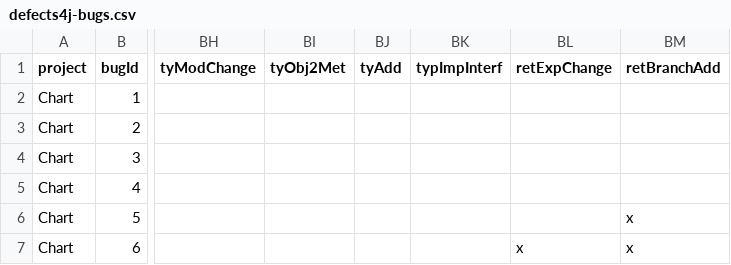
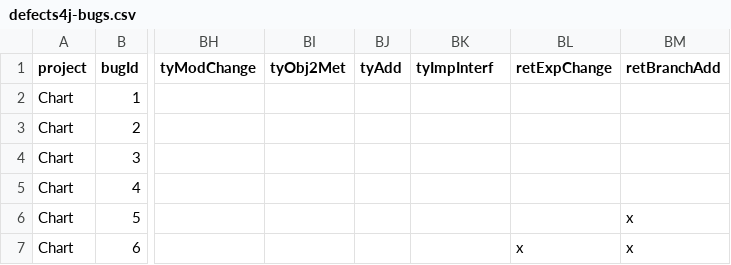
Before and after one commit to program-repair/defects4j-dissection, a CSV file: script/defects4j-bugs.csv, drawn as a sheet; only a part is shown, gaps mark what is left out; the diff names each change by its address in the sheet, - before the commit and + after, or states it on an @@ line.

Commit message:
Label fixing: typImpInterf -> tyImpInterf

```diff
--- a/script/defects4j-bugs.csv
+++ b/script/defects4j-bugs.csv
-BK1: typImpInterf
+BK1: tyImpInterf
```
